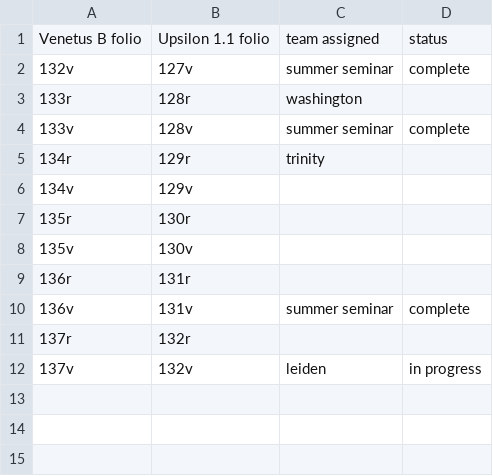
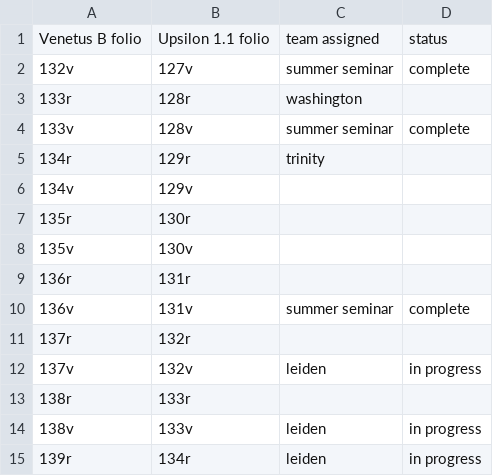
Before and after one commit to hmteditors/Iliad10-VB-E3-Assignments, a CSV file: assignments.csv, drawn as a sheet; the diff names each change by its address in the sheet, - before the commit and + after, or states it on an @@ line.

Commit message:
Update assignments.csv

```diff
--- a/assignments.csv
+++ b/assignments.csv
+row 13: 138r | 133r
+row 14: 138v | 133v | leiden | in progress
+row 15: 139r | 134r | leiden | in progress
```
